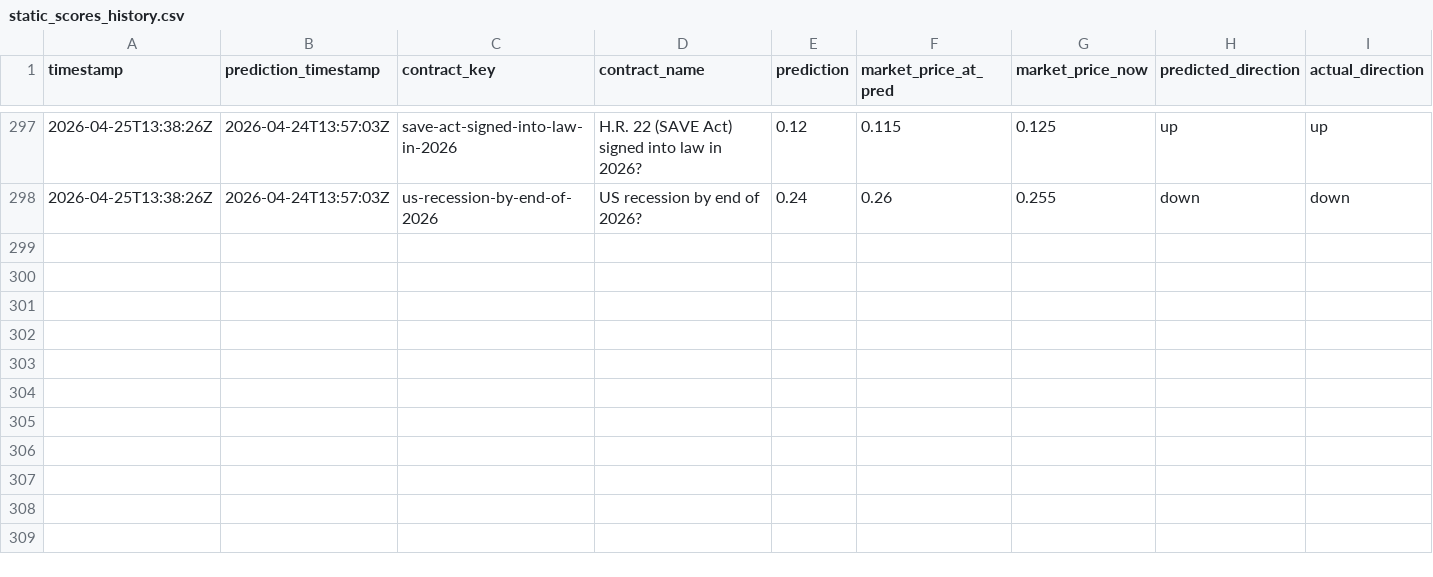
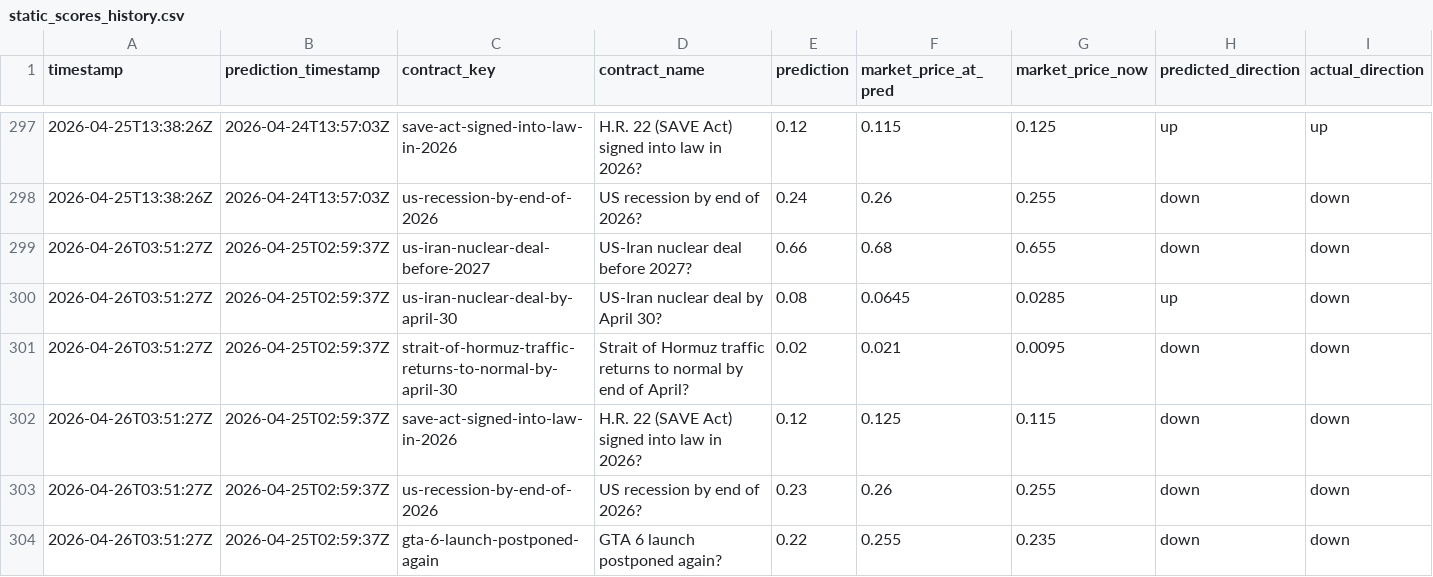
Before and after one commit to pairie-koh/Oracle-Labs-V2, a CSV file: static_scores_history.csv, drawn as a sheet; only a part is shown, gaps mark what is left out; rows hold the shown columns only; the diff names each change by its address in the sheet, - before the commit and + after, or states it on an @@ line.

```diff
--- a/static_scores_history.csv
+++ b/static_scores_history.csv
+row 299: 2026-04-26T03:51:27Z | 2026-04-25T02:59:37Z | us-iran-nuclear-deal-before-2027 | US-Iran nuclear deal before 2027? | 0.66 | 0.68 | 0.655 | down | down
+row 300: 2026-04-26T03:51:27Z | 2026-04-25T02:59:37Z | us-iran-nuclear-deal-by-april-30 | US-Iran nuclear deal by April 30? | 0.08 | 0.0645 | 0.0285 | up | down
+row 301: 2026-04-26T03:51:27Z | 2026-04-25T02:59:37Z | strait-of-hormuz-traffic-returns-to-normal-by-april-30 | Strait of Hormuz traffic returns to normal by end of April? | 0.02 | 0.021 | 0.0095 | down | down
+row 302: 2026-04-26T03:51:27Z | 2026-04-25T02:59:37Z | save-act-signed-into-law-in-2026 | H.R. 22 (SAVE Act) signed into law in 2026? | 0.12 | 0.125 | 0.115 | down | down
+row 303: 2026-04-26T03:51:27Z | 2026-04-25T02:59:37Z | us-recession-by-end-of-2026 | US recession by end of 2026? | 0.23 | 0.26 | 0.255 | down | down
+row 304: 2026-04-26T03:51:27Z | 2026-04-25T02:59:37Z | gta-6-launch-postponed-again | GTA 6 launch postponed again? | 0.22 | 0.255 | 0.235 | down | down
```
Also changed, not shown: price_history/prices.csv, rolling_scores_history.csv, 22 other files.
